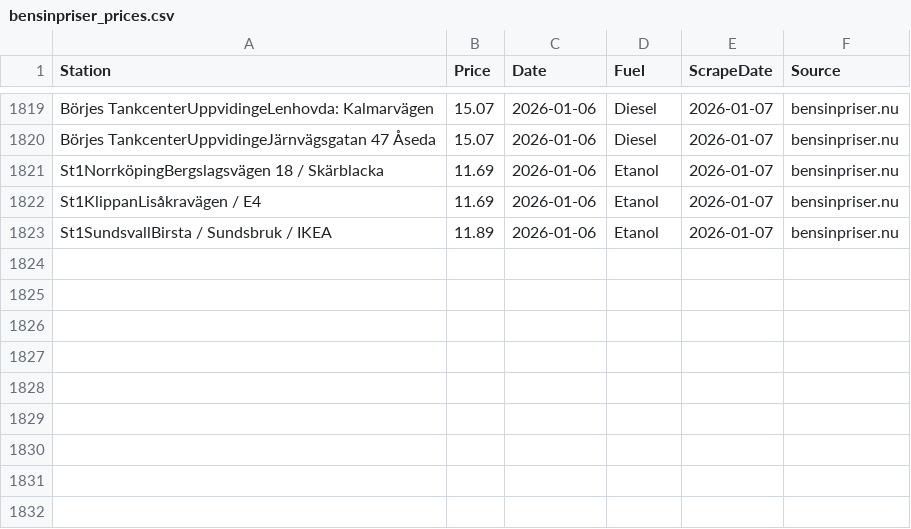
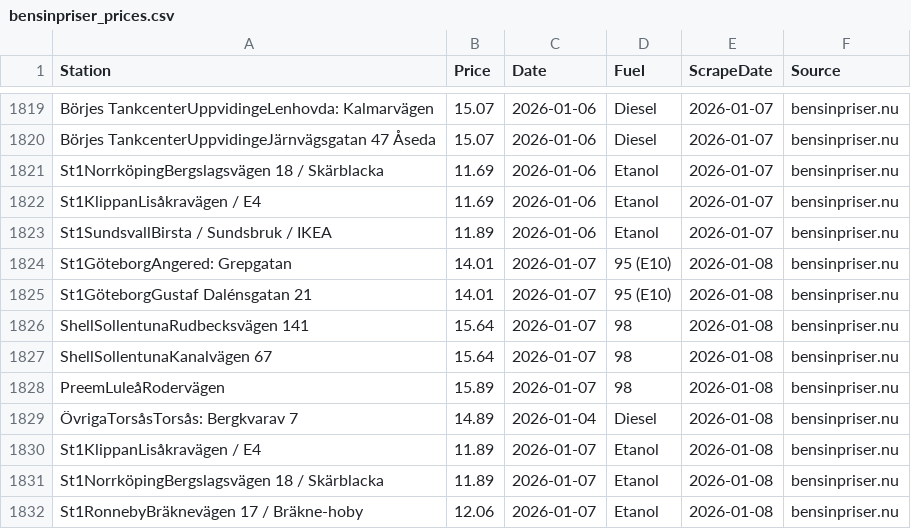
Before and after one commit to FastAndFunky/gaspricescraper, a CSV file: bensinpriser_prices.csv, drawn as a sheet; only a part is shown, gaps mark what is left out; the diff names each change by its address in the sheet, - before the commit and + after, or states it on an @@ line.

```diff
--- a/bensinpriser_prices.csv
+++ b/bensinpriser_prices.csv
+row 1824: St1GöteborgAngered: Grepgatan | 14.01 | 2026-01-07 | 95 (E10) | 2026-01-08 | bensinpriser.nu
+row 1825: St1GöteborgGustaf Dalénsgatan 21 | 14.01 | 2026-01-07 | 95 (E10) | 2026-01-08 | bensinpriser.nu
+row 1826: ShellSollentunaRudbecksvägen 141 | 15.64 | 2026-01-07 | 98 | 2026-01-08 | bensinpriser.nu
+row 1827: ShellSollentunaKanalvägen 67 | 15.64 | 2026-01-07 | 98 | 2026-01-08 | bensinpriser.nu
+row 1828: PreemLuleåRodervägen | 15.89 | 2026-01-07 | 98 | 2026-01-08 | bensinpriser.nu
+row 1829: ÖvrigaTorsåsTorsås: Bergkvarav 7 | 14.89 | 2026-01-04 | Diesel | 2026-01-08 | bensinpriser.nu
+row 1830: St1KlippanLisåkravägen / E4 | 11.89 | 2026-01-07 | Etanol | 2026-01-08 | bensinpriser.nu
+row 1831: St1NorrköpingBergslagsvägen 18 / Skärblacka | 11.89 | 2026-01-07 | Etanol | 2026-01-08 | bensinpriser.nu
+row 1832: St1RonnebyBräknevägen 17 / Bräkne-hoby | 12.06 | 2026-01-07 | Etanol | 2026-01-08 | bensinpriser.nu
```
